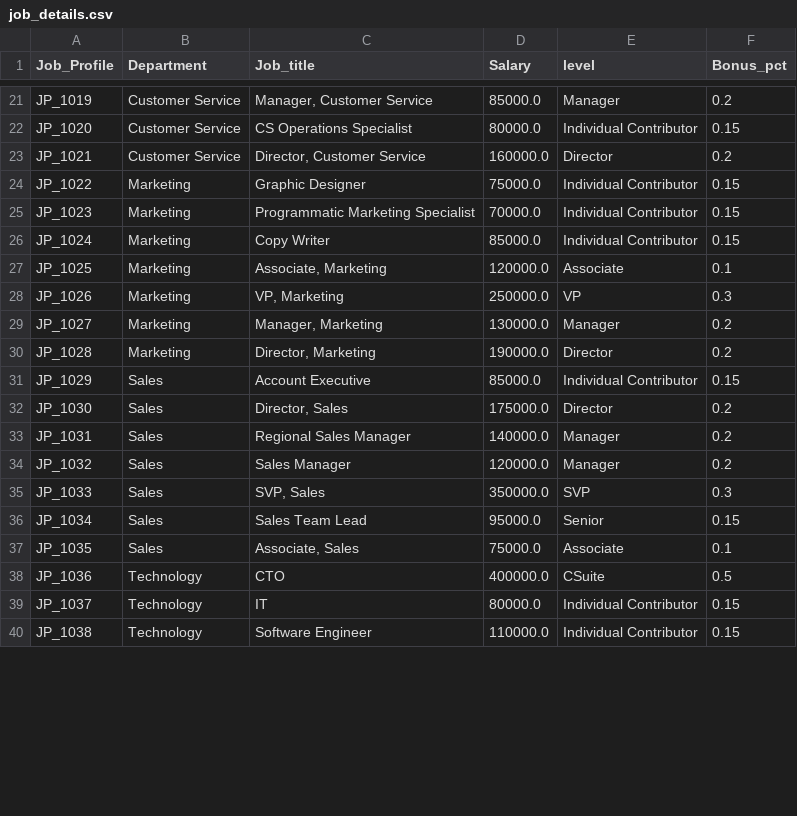
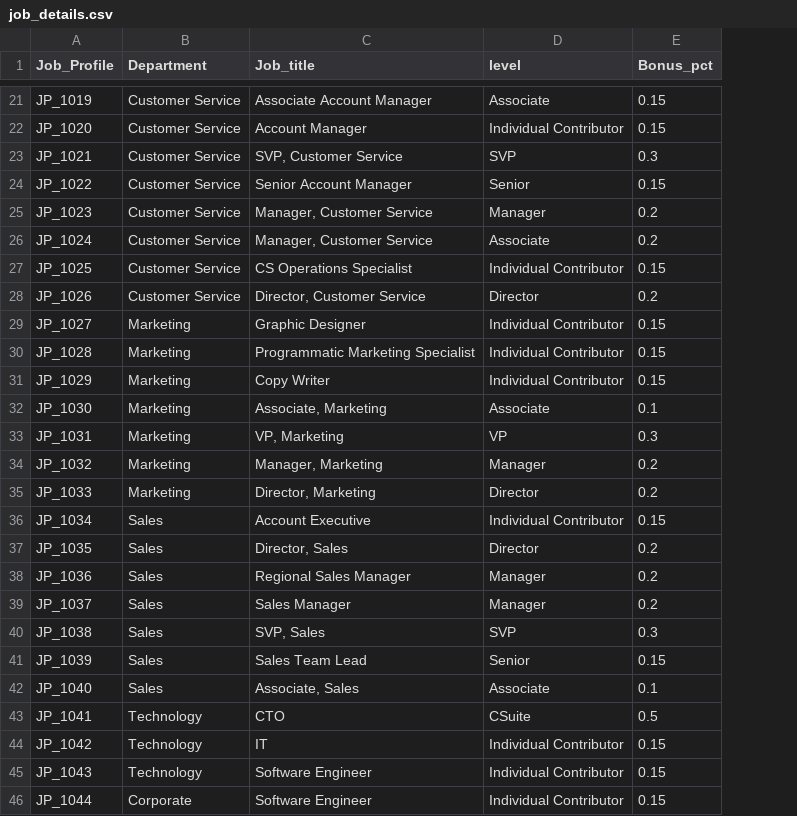
Before and after one commit to BrianLoe/ETL-and-DataViz, a CSV file: human_resource/HR/databaseData/job_details.csv, drawn as a sheet; only a part is shown, gaps mark what is left out; removed rows and columns are numbered as before the commit, all else as after; the diff covers the shown part only; the diff names each change by its address in the sheet, - before the commit and + after, or states it on an @@ line.

```diff
--- a/human_resource/HR/databaseData/job_details.csv
+++ b/human_resource/HR/databaseData/job_details.csv
-column D (Salary), rows 21-40: 85000.0 | 80000.0 | 160000.0 | 75000.0 | 70000.0 | 85000.0 | 120000.0 | 250000.0 | 130000.0 | 190000.0 | 85000.0 | 175000.0 | 140000.0 | 120000.0 | 350000.0 | 95000.0 | 75000.0 | 400000.0 | 80000.0 | 110000.0
-C21 (Job_title): Manager, Customer Service
+C21 (Job_title): Associate Account Manager
-D21 (level): Manager
+D21 (level): Associate
-E21 (Bonus_pct): 0.2
+E21 (Bonus_pct): 0.15
-C22 (Job_title): CS Operations Specialist
+C22 (Job_title): Account Manager
-C23 (Job_title): Director, Customer Service
+C23 (Job_title): SVP, Customer Service
-D23 (level): Director
+D23 (level): SVP
-E23 (Bonus_pct): 0.2
+E23 (Bonus_pct): 0.3
-B24 (Department): Marketing
+B24 (Department): Customer Service
-C24 (Job_title): Graphic Designer
+C24 (Job_title): Senior Account Manager
-D24 (level): Individual Contributor
+D24 (level): Senior
+row 25: JP_1023 | Customer Service | Manager, Customer Service | Manager | 0.2
+row 26: JP_1024 | Customer Service | Manager, Customer Service | Associate | 0.2
+row 27: JP_1025 | Customer Service | CS Operations Specialist | Individual Contributor | 0.15
+row 28: JP_1026 | Customer Service | Director, Customer Service | Director | 0.2
+row 29: JP_1027 | Marketing | Graphic Designer | Individual Contributor | 0.15
-A30 (Job_Profile): JP_1023
+A30 (Job_Profile): JP_1028
-A31 (Job_Profile): JP_1024
+A31 (Job_Profile): JP_1029
-A32 (Job_Profile): JP_1025
+A32 (Job_Profile): JP_1030
-A33 (Job_Profile): JP_1026
+A33 (Job_Profile): JP_1031
-A34 (Job_Profile): JP_1027
+A34 (Job_Profile): JP_1032
-A35 (Job_Profile): JP_1028
+A35 (Job_Profile): JP_1033
-A36 (Job_Profile): JP_1029
+A36 (Job_Profile): JP_1034
-A37 (Job_Profile): JP_1030
+A37 (Job_Profile): JP_1035
-A38 (Job_Profile): JP_1031
+A38 (Job_Profile): JP_1036
-A39 (Job_Profile): JP_1032
+A39 (Job_Profile): JP_1037
-A40 (Job_Profile): JP_1033
+A40 (Job_Profile): JP_1038
-A41 (Job_Profile): JP_1034
+A41 (Job_Profile): JP_1039
-A42 (Job_Profile): JP_1035
+A42 (Job_Profile): JP_1040
-A43 (Job_Profile): JP_1036
+A43 (Job_Profile): JP_1041
-A44 (Job_Profile): JP_1037
+A44 (Job_Profile): JP_1042
-A45 (Job_Profile): JP_1038
+A45 (Job_Profile): JP_1043
+row 46: JP_1044 | Corporate | Software Engineer | Individual Contributor | 0.15
```
Also changed, not shown: 46 edited cells elsewhere in this file, human_resource/HR/databaseData/emp_demo.csv, human_resource/HR/databaseData/emp_info.csv, 3 other files.
